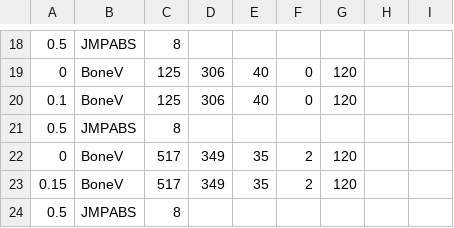
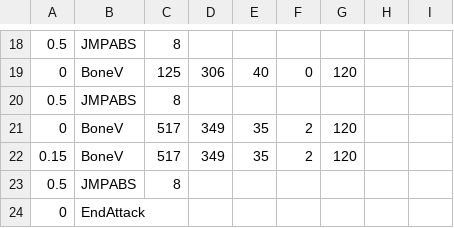
Before and after one commit to CuboidRaptor/c2-extreme-sans, a CSV file: sans_platforms3.csv, drawn as a sheet; only a part is shown, gaps mark what is left out; the shorter side is filled out with more unchanged rows.

Commit message:
Update sans_platforms3.csv

```diff
--- a/sans_platforms3.csv
+++ b/sans_platforms3.csv
@@ -19,3 +19,2 @@
 0,BoneV,125,306,40,0,120,,
-0.1,BoneV,125,306,40,0,120,,
 0.5,JMPABS,8,,,,,,
```
